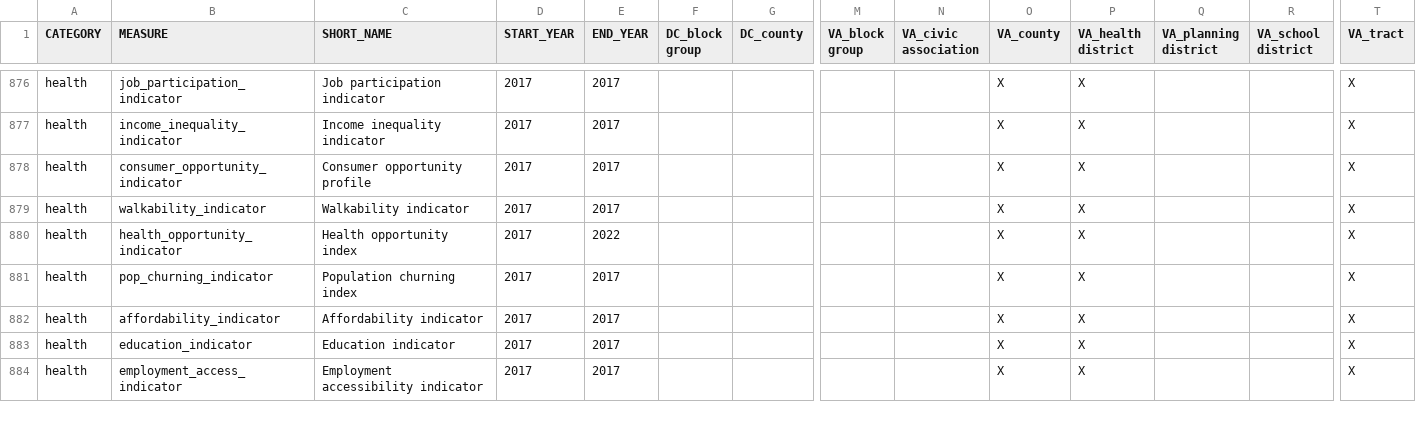
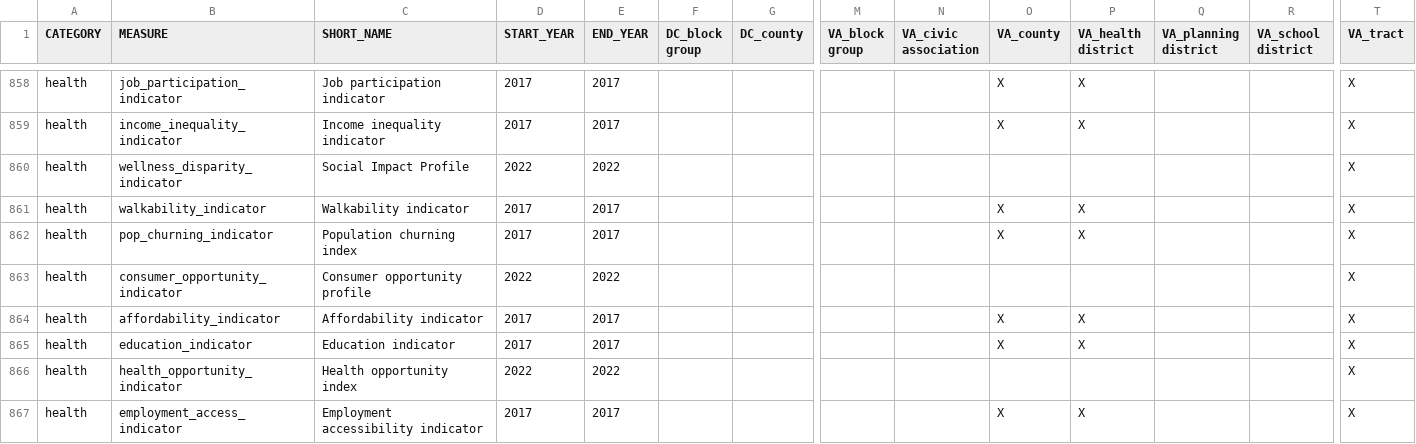
Before and after one commit to uva-bi-sdad/sdc.all_dev, a CSV file: docs/inventory.csv, drawn as a sheet; only a part is shown, gaps mark what is left out; removed rows and columns are numbered as before the commit, all else as after; rows hold the shown columns only; the diff covers the shown part only; the diff names each change by its address in the sheet, - before the commit and + after, or states it on an @@ line.

```diff
--- a/docs/inventory.csv
+++ b/docs/inventory.csv
-B860 (MEASURE): consumer_opportunity_indicator
+B860 (MEASURE): wellness_disparity_indicator
-C860 (SHORT_NAME): Consumer opportunity profile
+C860 (SHORT_NAME): Social Impact Profile
-D860 (START_YEAR): 2017
+D860 (START_YEAR): 2022
-E860 (END_YEAR): 2017
+E860 (END_YEAR): 2022
-O860 (VA_county): X
+O860 (VA_county): (empty)
-P860 (VA_health district): X
+P860 (VA_health district): (empty)
-row 880: health | health_opportunity_indicator | Health opportunity index | 2017 | 2022 |  |  |  |  | X | X |  |  | X
+row 863: health | consumer_opportunity_indicator | Consumer opportunity profile | 2022 | 2022 |  |  |  |  |  |  |  |  | X
+row 866: health | health_opportunity_indicator | Health opportunity index | 2022 | 2022 |  |  |  |  |  |  |  |  | X
```
Also changed, not shown: 19 removed rows and 22 edited cells elsewhere in this file, 15 other files.
